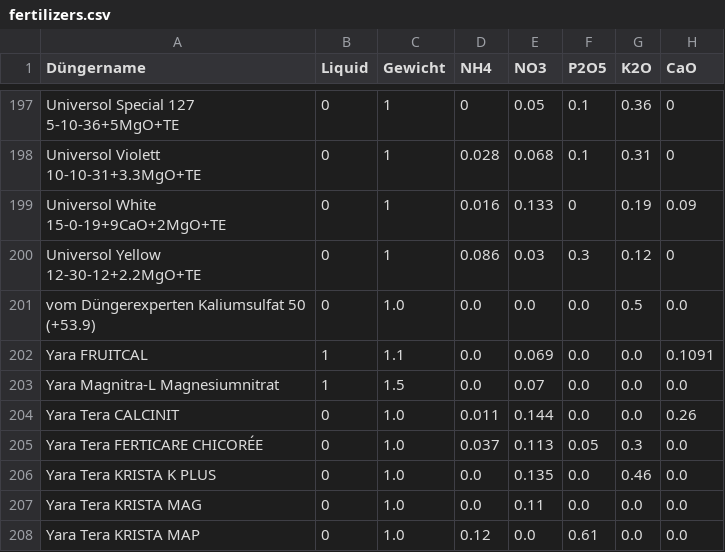
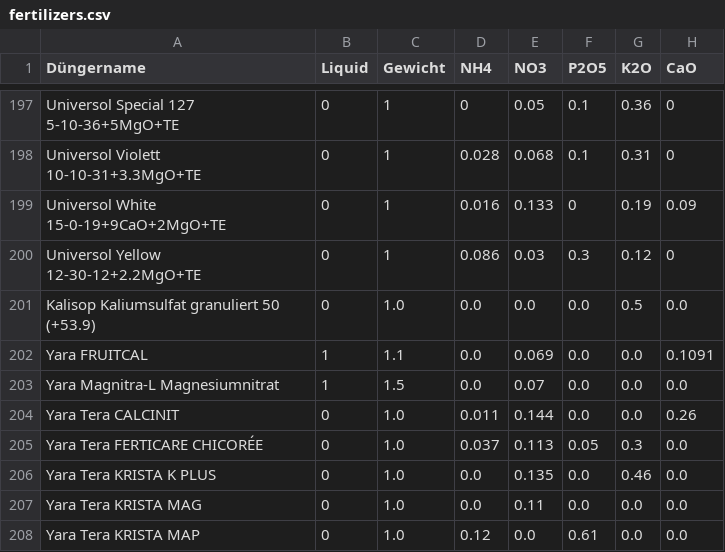
Before and after one commit to onethree7/Horticalc, a CSV file: data/fertilizers.csv, drawn as a sheet; only a part is shown, gaps mark what is left out; the diff names each change by its address in the sheet, - before the commit and + after, or states it on an @@ line.

Commit message:
Rename fertilizer entry to Kalisop Kaliumsulfat granuliert

```diff
--- a/data/fertilizers.csv
+++ b/data/fertilizers.csv
-A201 (Düngername): vom Düngerexperten Kaliumsulfat 50 (+53.9)
+A201 (Düngername): Kalisop Kaliumsulfat granuliert 50 (+53.9)
```
